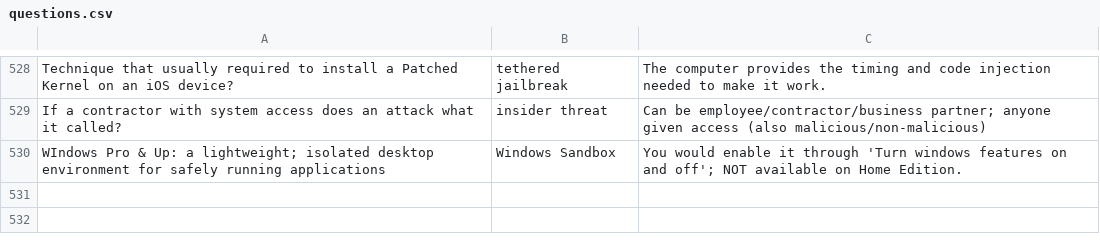
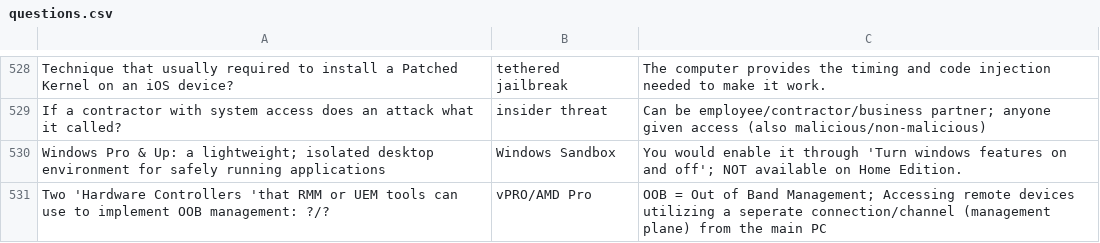
Before and after one commit to basinx/MemoryGame, a CSV file: questions.csv, drawn as a sheet; only a part is shown, gaps mark what is left out.

Commit message:
whateverz

```diff
--- a/questions.csv
+++ b/questions.csv
@@ -529,2 +529,3 @@ Technique that usually required to install a Patched Kernel on an iOS device?, t
 If a contractor with system access does an attack what it called?, insider threat, Can be employee/contractor/business partner; anyone given access (also malicious/non-malicious)
-WIndows Pro & Up: a lightweight; isolated desktop environment for safely running applications, Windows Sandbox, You would enable it through 'Turn windows features on and off'; NOT available on Home Edition.
+Windows Pro & Up: a lightweight; isolated desktop environment for safely running applications, Windows Sandbox, You would enable it through 'Turn windows features on and off'; NOT available on Home Edition.
+Two 'Hardware Controllers 'that RMM or UEM tools can use to implement OOB management: ?/?, vPRO/AMD Pro, OOB = Out of Band Management; Accessing remote devices utilizing a seperate connection/channel (management plane) from the main PC
```
